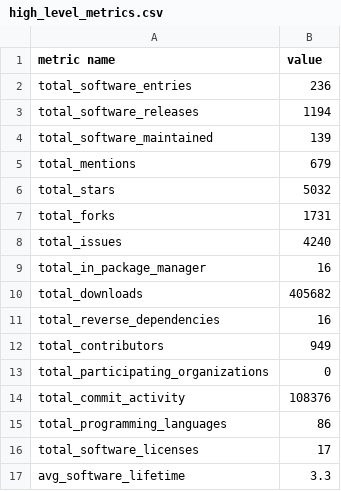
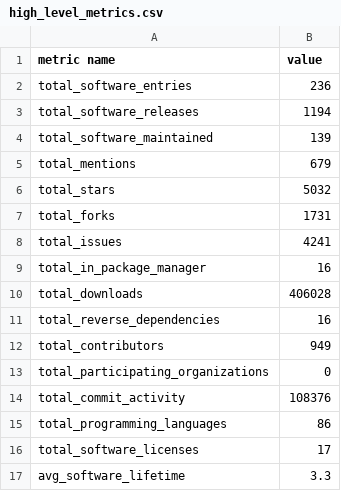
Before and after one commit to jmaassen/RSD-dashboard, a CSV file: data/high_level_metrics.csv, drawn as a sheet.

```diff
--- a/data/high_level_metrics.csv
+++ b/data/high_level_metrics.csv
@@ -7,5 +7,5 @@ total_stars, 5032
 total_forks, 1731
-total_issues, 4240
+total_issues, 4241
 total_in_package_manager, 16
-total_downloads, 405682
+total_downloads, 406028
 total_reverse_dependencies, 16
```
Also changed, not shown: 1 other file.
